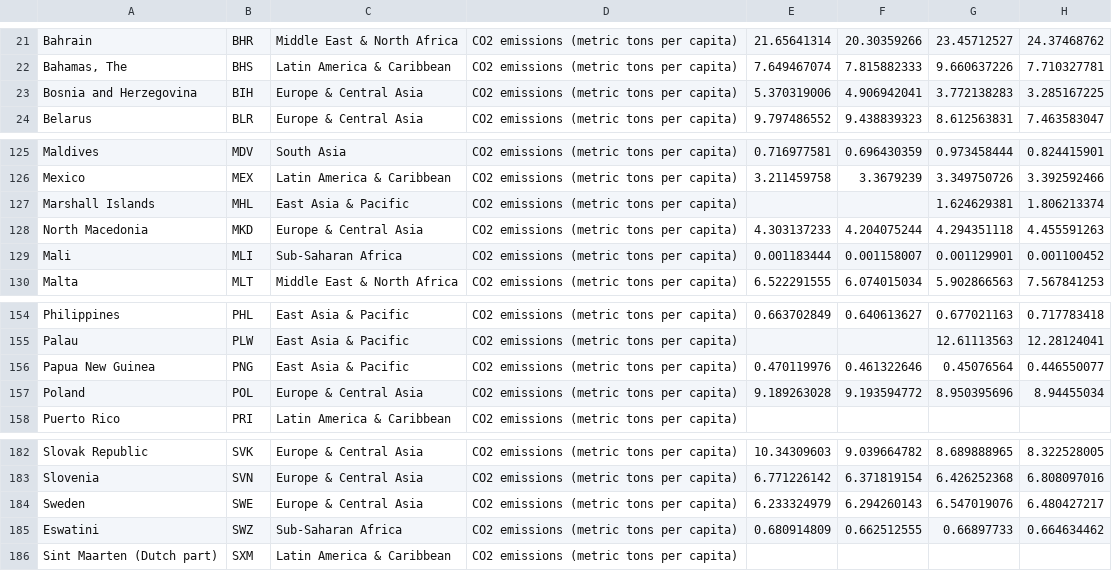
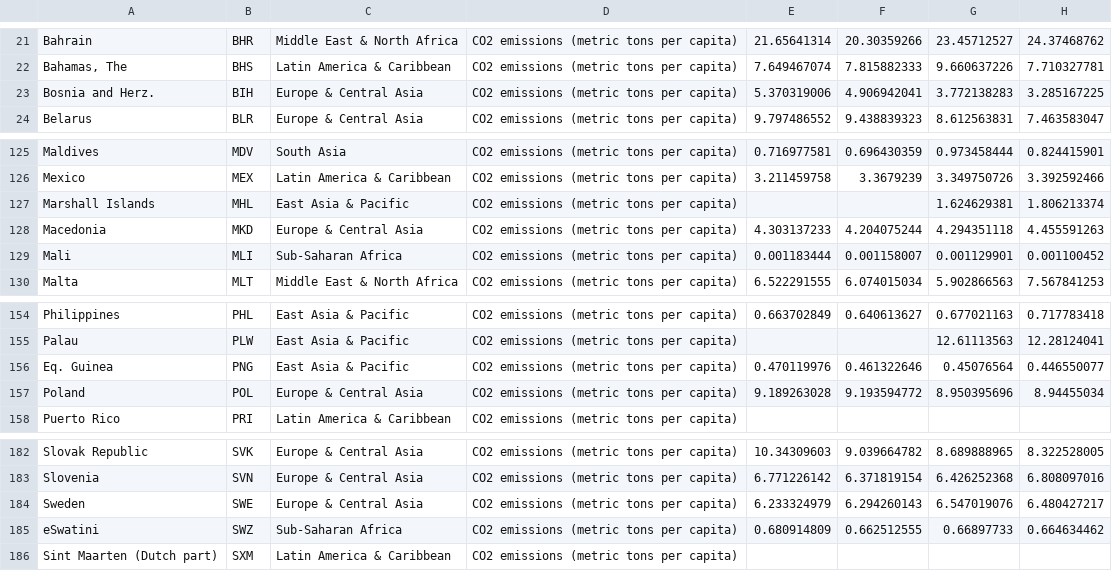
Before and after one commit to ChongJiunnKang/3179, a CSV file: assignment 2/data/CO2_emission.csv, drawn as a sheet; only a part is shown, gaps mark what is left out; the diff names each change by its address in the sheet, - before the commit and + after, or states it on an @@ line.

Commit message:
Update CO2_emission.csv

```diff
--- a/assignment 2/data/CO2_emission.csv
+++ b/assignment 2/data/CO2_emission.csv
-A23: Bosnia and Herzegovina
+A23: Bosnia and Herz.
-A128: North Macedonia
+A128: Macedonia
-A156: Papua New Guinea
+A156: Eq. Guinea
-A185: Eswatini
+A185: eSwatini
```
